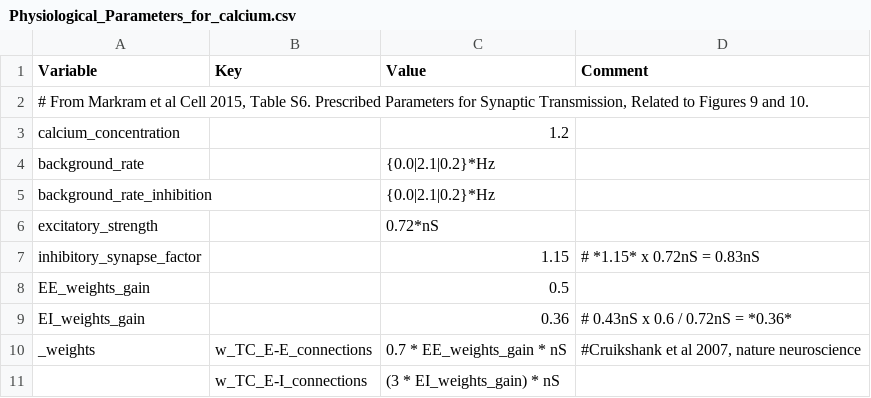
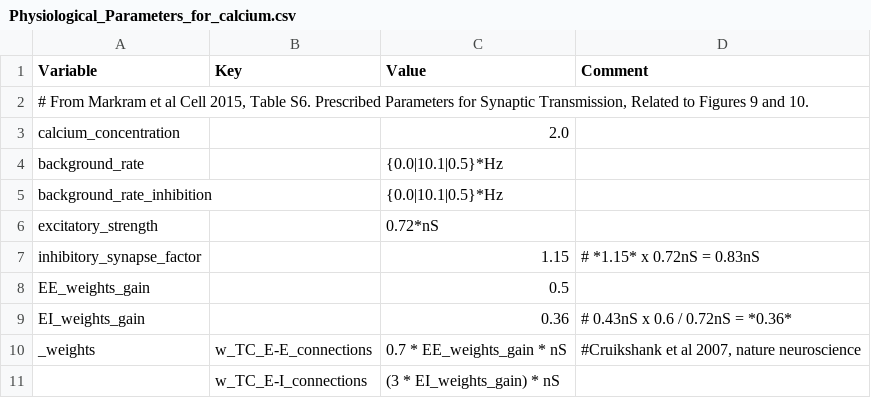
Before and after one commit to VisualNeuroscience-UH/CxSystem, a CSV file: config_files/Physiological_Parameters_for_calcium.csv, drawn as a sheet; only a part is shown.

```diff
--- a/config_files/Physiological_Parameters_for_calcium.csv
+++ b/config_files/Physiological_Parameters_for_calcium.csv
@@ -2,5 +2,5 @@ Variable,Key,Value,Comment
 "# From Markram et al Cell 2015, Table S6. Prescribed Parameters for Synaptic Transmission, Related to Figures 9 and 10.",,,
-calcium_concentration,,1.2,
-background_rate,,{0.0|2.1|0.2}*Hz,
-background_rate_inhibition,,{0.0|2.1|0.2}*Hz,
+calcium_concentration,,2.0,
+background_rate,,{0.0|10.1|0.5}*Hz,
+background_rate_inhibition,,{0.0|10.1|0.5}*Hz,
 excitatory_strength,,0.72*nS,
```
Also changed, not shown: config_files/calcium_config_file.csv, 2 other files.
